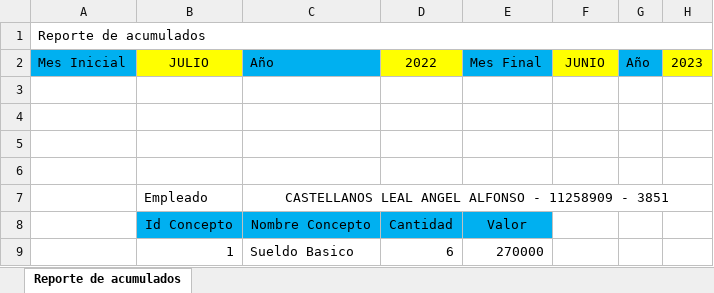
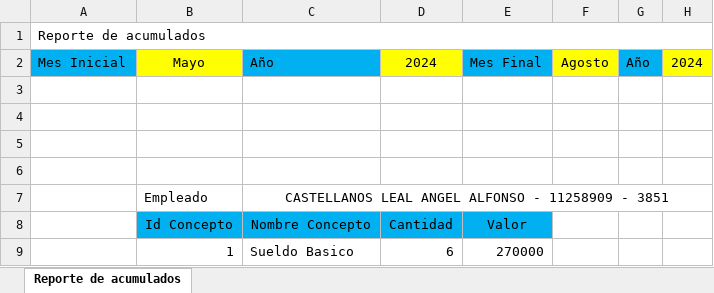
Before and after one commit to summabpo/nomiweb, an Excel workbook: static/docs/excel_temporal.xlsx, sheet Reporte de acumulados, drawn as a sheet; only a part is shown; values as stored, in another font and other column widths than the file's, no borders; the diff names each change by its address in the sheet, - before the commit and + after, or states it on an @@ line.

Commit message:
Correcciones
- Acumulados de Nomina
- Listado de liquidación

```diff
--- a/static/docs/excel_temporal.xlsx (sheet Reporte de acumulados)
+++ b/static/docs/excel_temporal.xlsx (sheet Reporte de acumulados)
-B2: JULIO
+B2: Mayo
-D2: 2022
+D2: 2024
-F2: JUNIO
+F2: Agosto
-H2: 2023
+H2: 2024
```
Also changed, not shown: 8 other files.
